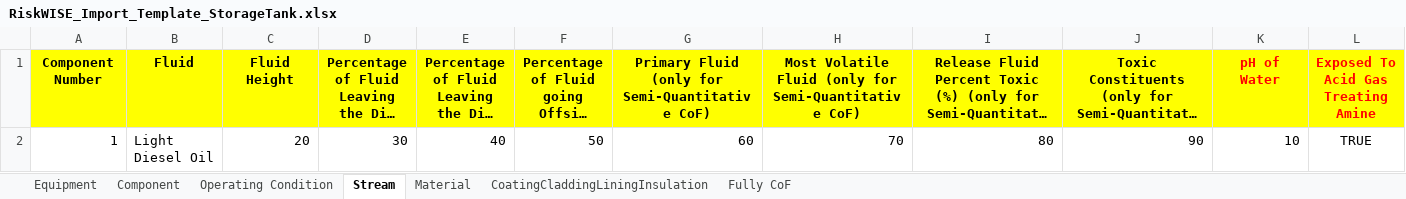
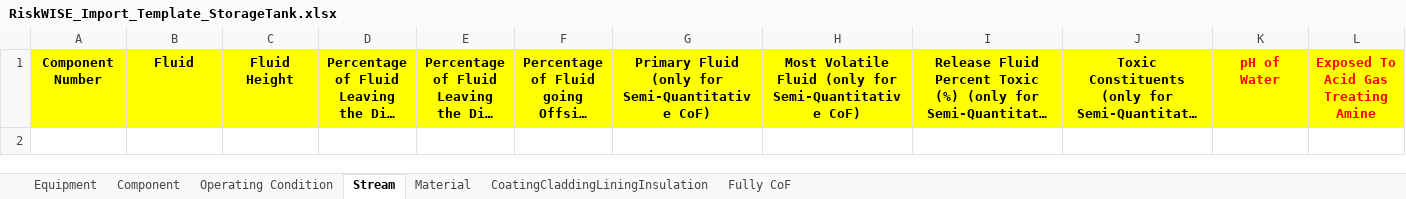
Before and after one commit to nvdatk61/Excel, an Excel workbook: RiskWISE_Import_Template_StorageTank.xlsx, sheet Stream, drawn as a sheet; only a part is shown; long unchanged cells end in …; values as stored, in another font and other column widths than the file's, no borders; rows hold the shown columns only; the diff names each change by its address in the sheet, - before the commit and + after, or states it on an @@ line.

```diff
--- a/RiskWISE_Import_Template_StorageTank.xlsx (sheet Stream)
+++ b/RiskWISE_Import_Template_StorageTank.xlsx (sheet Stream)
-row 2: 1 | Light Diesel Oil | 20 | 30 | 40 | 50 | 60 | 70 | 80 | 90 | 10 | TRUE
```
Also changed, not shown: sheet Equipment, sheet Component, sheet Operating Condition, sheet Material, sheet CoatingCladdingLiningInsulation, sheet Fully CoF, RiskWISE_Import_Template_ProcessPlant.xlsx.
